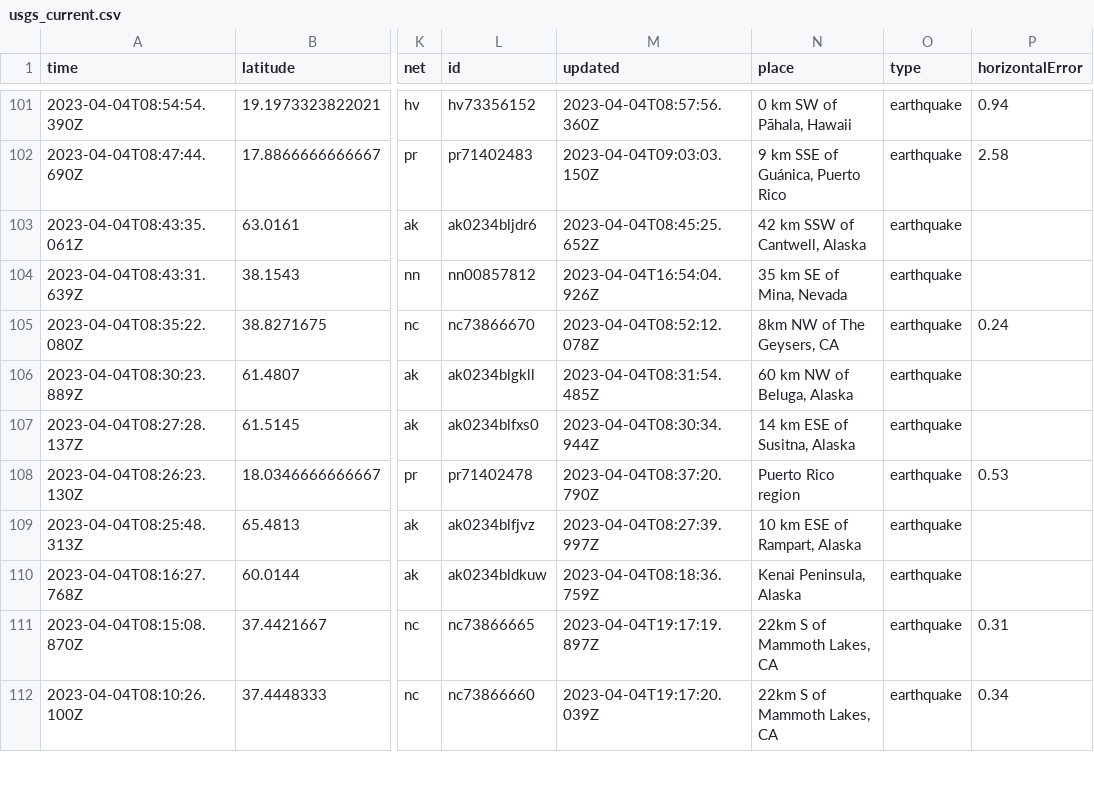
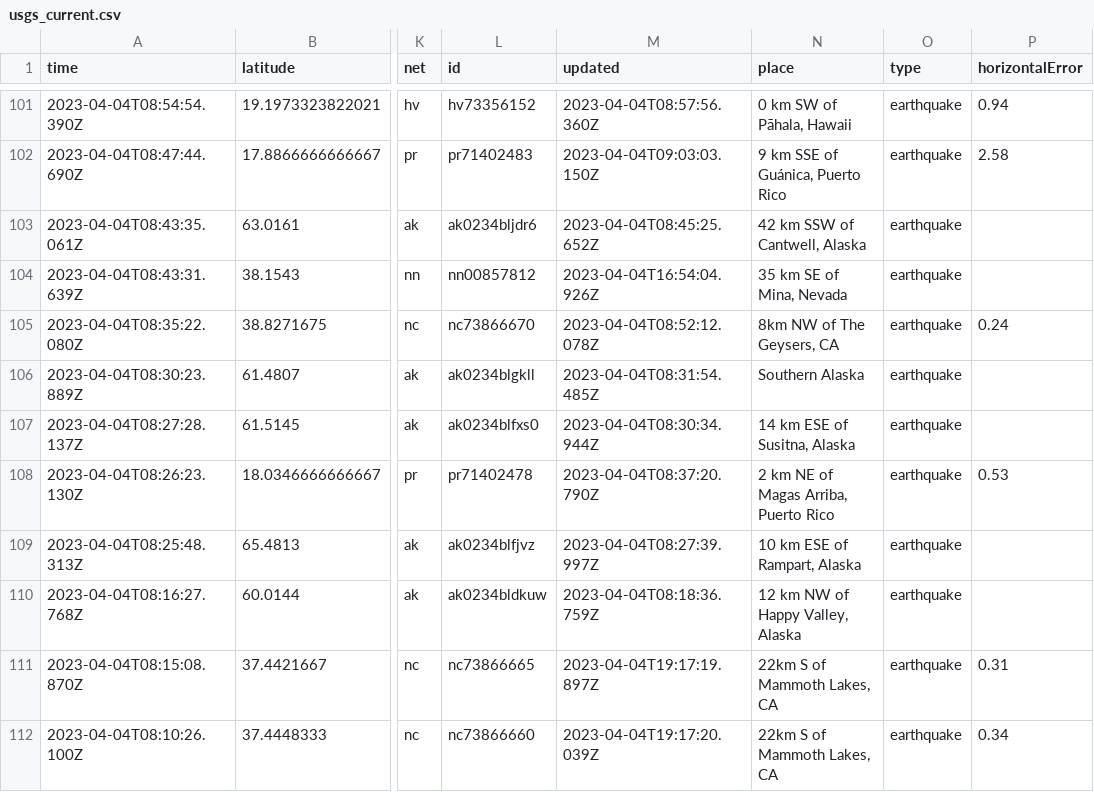
Before and after one commit to carlappen/nicar23-github-actions, a CSV file: usgs_current.csv, drawn as a sheet; only a part is shown, gaps mark what is left out; the diff covers the shown part only; the diff names each change by its address in the sheet, - before the commit and + after, or states it on an @@ line.

```diff
--- a/usgs_current.csv
+++ b/usgs_current.csv
-N106 (place): 60 km NW of Beluga, Alaska
+N106 (place): Southern Alaska
-N108 (place): Puerto Rico region
+N108 (place): 2 km NE of Magas Arriba, Puerto Rico
-N110 (place): Kenai Peninsula, Alaska
+N110 (place): 12 km NW of Happy Valley, Alaska
```
Also changed, not shown: 23 edited cells elsewhere in this file.
